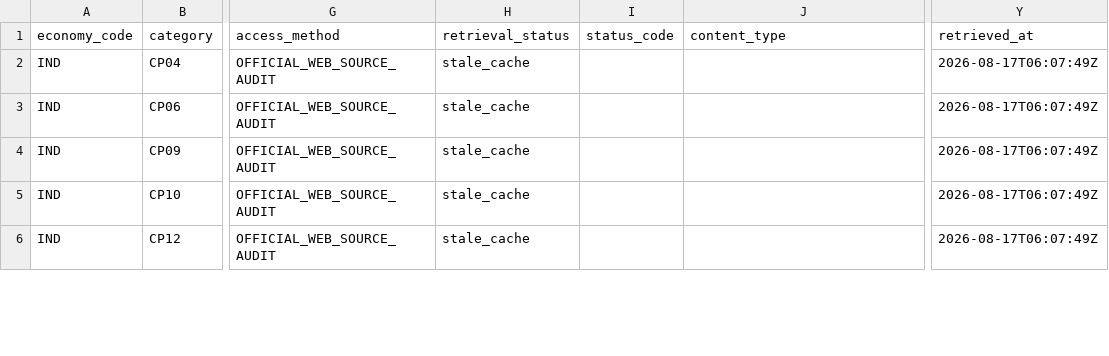
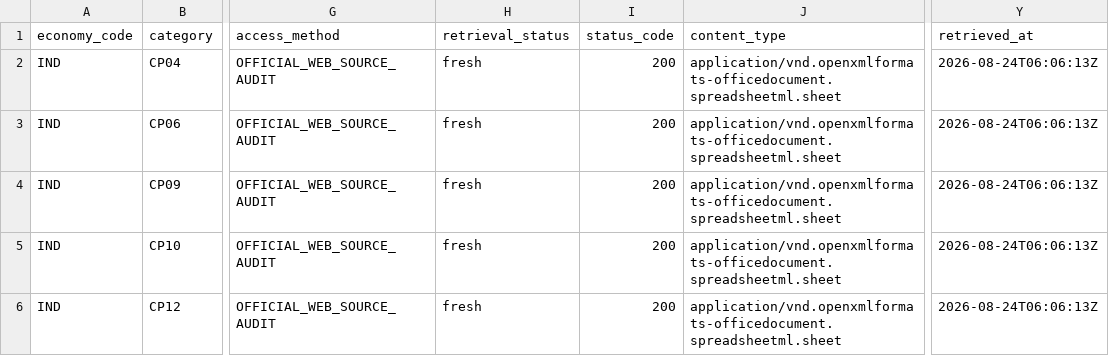
Before and after one commit to tomazlucena-crypto/armilar-data-pipeline, a CSV file: public/latest/country_source_attempts.csv, drawn as a sheet; only a part is shown, gaps mark what is left out; the diff covers the shown part only; the diff names each change by its address in the sheet, - before the commit and + after, or states it on an @@ line.

```diff
--- a/public/latest/country_source_attempts.csv
+++ b/public/latest/country_source_attempts.csv
-H2:H6 (retrieval_status): stale_cache
+H2:H6 (retrieval_status): fresh
-I2:I6 (status_code): (empty)
+I2:I6 (status_code): 200
-J2:J6 (content_type): (empty)
+J2:J6 (content_type): application/vnd.openxmlformats-officedocument.spreadsheetml.sheet
-Y2:Y6 (retrieved_at): 2026-08-17T06:07:49Z
+Y2:Y6 (retrieved_at): 2026-08-24T06:06:13Z
```
Also changed, not shown: 121 edited cells elsewhere in this file, public/latest/country_adapter_failures.csv, public/latest/country_source_evidence.csv, 21 other files.
